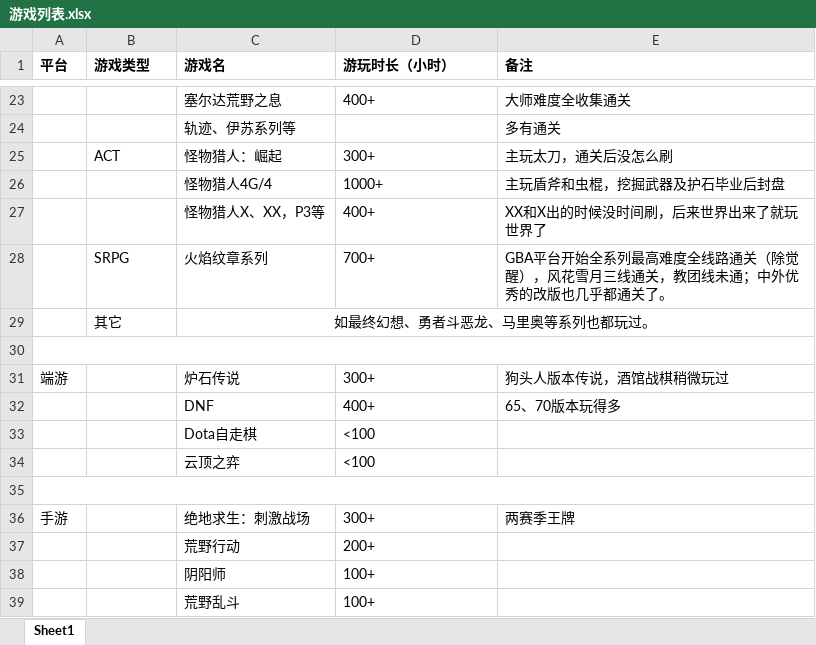
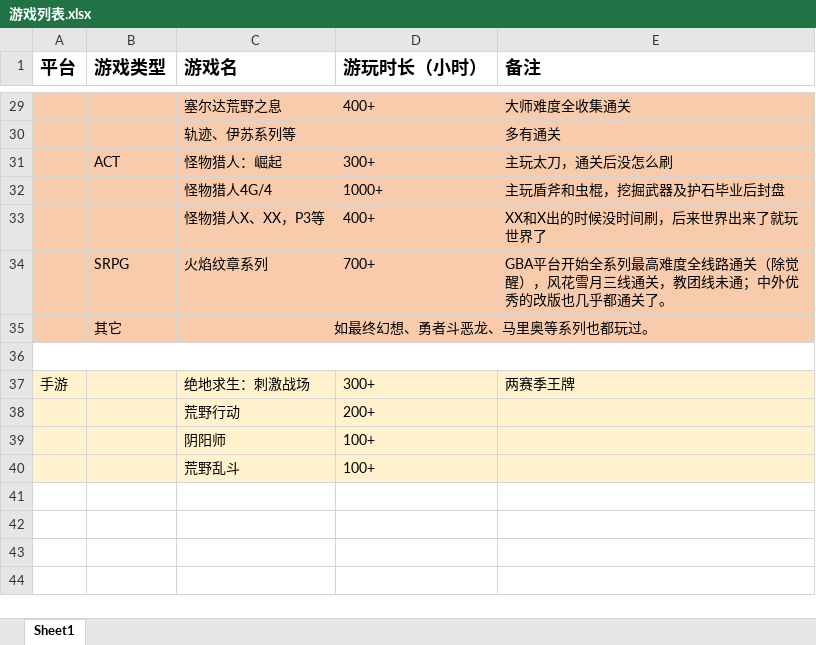
Before and after one commit to CartmanBaba/GameList, an Excel workbook: 游戏列表.xlsx, sheet Sheet1, drawn as a sheet; only a part is shown, gaps mark what is left out; values as stored, in another font and other column widths than the file's, no borders; removed rows and columns are numbered as before the commit, all else as after; the diff covers the shown part only; the diff names each change by its address in the sheet, - before the commit and + after, or states it on an @@ line.

```diff
--- a/游戏列表.xlsx (sheet Sheet1)
+++ b/游戏列表.xlsx (sheet Sheet1)
@@ A1:E1 text size: larger @@
-A29:E35 fill: none
+A29:E35 fill: #F8CBAD
-row 30: (empty)
-row 31: 端游 |  | 炉石传说 | 300+ | 狗头人版本传说，酒馆战棋稍微玩过
-row 32:  |  | DNF | 400+ | 65、70版本玩得多
@@ row 33 moved to row 23: Dota自走棋 @@
@@ row 34 moved to row 24: 云顶之弈 @@
-A37:E40 fill: none
+A37:E40 fill: #FFF2CC
```
Also changed, not shown: 6 added rows, 2 removed rows, 1 moved row, 2 edited cells and cell formats elsewhere in this sheet.
